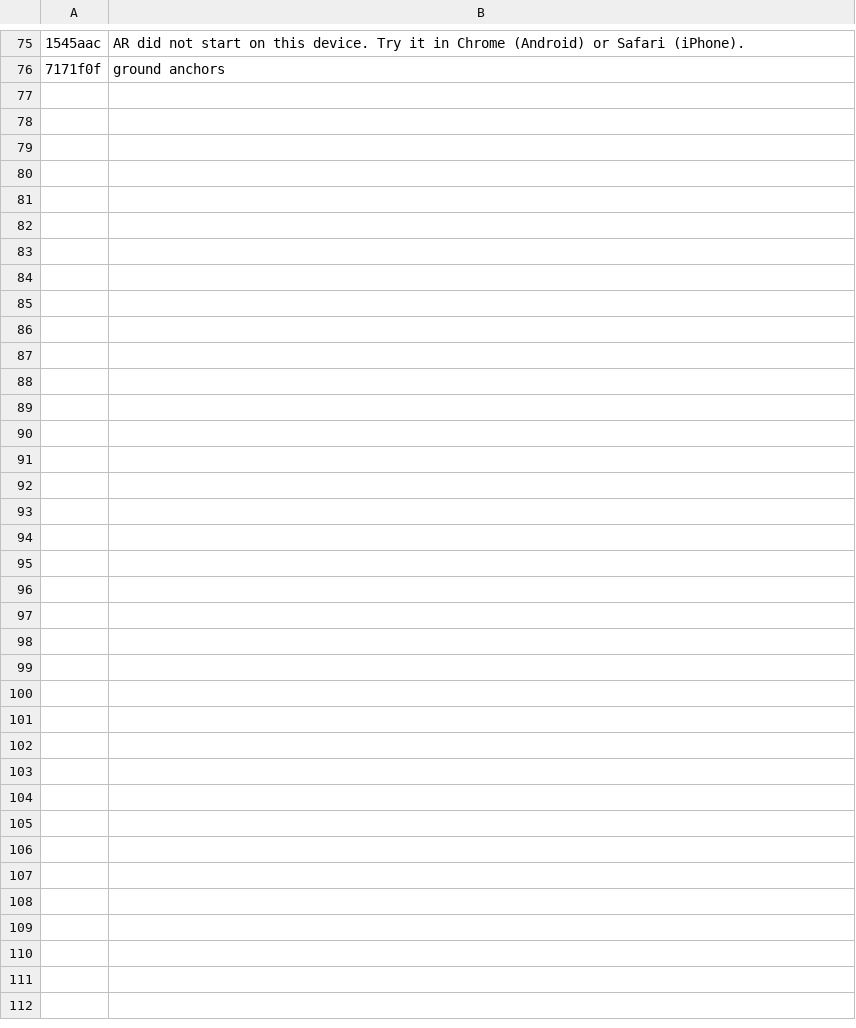
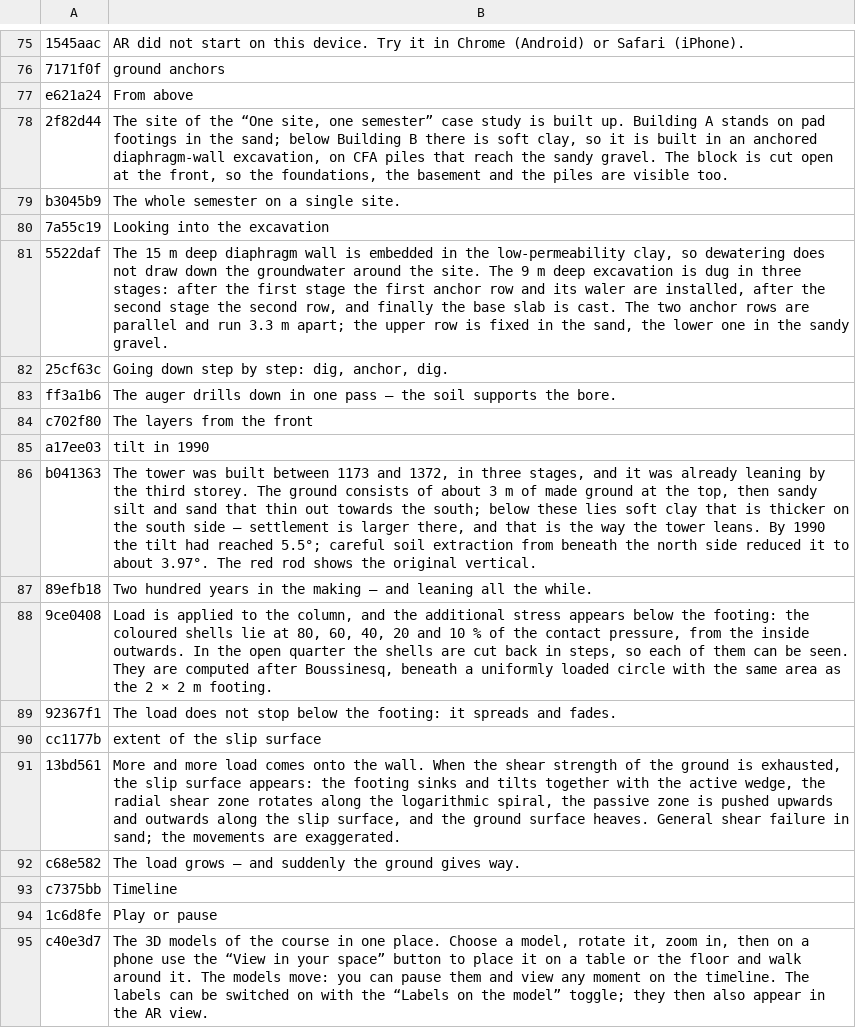
Before and after one commit to MBalika/BME-Alapozas, a TSV file: _src/sub_i18n/en_ar-labor.tsv, drawn as a sheet; only a part is shown, gaps mark what is left out; the diff names each change by its address in the sheet, - before the commit and + after, or states it on an @@ line.

```diff
--- a/_src/sub_i18n/en_ar-labor.tsv
+++ b/_src/sub_i18n/en_ar-labor.tsv
+row 77: e621a24 | From above
+row 78: 2f82d44 | The site of the “One site, one semester” case study is built up. Building A stands on pad footings in the sand; below Building B there is soft clay, so it is built in an anchored diaphragm-wall excavation, on CFA piles that reach the sandy gravel. The block is cut open at the front, so the foundations, the basement and the piles are visible too.
+row 79: b3045b9 | The whole semester on a single site.
+row 80: 7a55c19 | Looking into the excavation
+row 81: 5522daf | The 15 m deep diaphragm wall is embedded in the low-permeability clay, so dewatering does not draw down the groundwater around the site. The 9 m deep excavation is dug in three stages: after the first stage the first anchor row and its waler are installed, after the second stage the second row, and finally the base slab is cast. The two anchor rows are parallel and run 3.3 m apart; the upper row is fixed in the sand, the lower one in the sandy gravel.
+row 82: 25cf63c | Going down step by step: dig, anchor, dig.
+row 83: ff3a1b6 | The auger drills down in one pass – the soil supports the bore.
+row 84: c702f80 | The layers from the front
+row 85: a17ee03 | tilt in 1990
+row 86: b041363 | The tower was built between 1173 and 1372, in three stages, and it was already leaning by the third storey. The ground consists of about 3 m of made ground at the top, then sandy silt and sand that thin out towards the south; below these lies soft clay that is thicker on the south side – settlement is larger there, and that is the way the tower leans. By 1990 the tilt had reached 5.5°; careful soil extraction from beneath the north side reduced it to about 3.97°. The red rod shows the original vertical.
+row 87: 89efb18 | Two hundred years in the making – and leaning all the while.
+row 88: 9ce0408 | Load is applied to the column, and the additional stress appears below the footing: the coloured shells lie at 80, 60, 40, 20 and 10 % of the contact pressure, from the inside outwards. In the open quarter the shells are cut back in steps, so each of them can be seen. They are computed after Boussinesq, beneath a uniformly loaded circle with the same area as the 2 × 2 m footing.
+row 89: 92367f1 | The load does not stop below the footing: it spreads and fades.
+row 90: cc1177b | extent of the slip surface
+row 91: 13bd561 | More and more load comes onto the wall. When the shear strength of the ground is exhausted, the slip surface appears: the footing sinks and tilts together with the active wedge, the radial shear zone rotates along the logarithmic spiral, the passive zone is pushed upwards and outwards along the slip surface, and the ground surface heaves. General shear failure in sand; the movements are exaggerated.
+row 92: c68e582 | The load grows – and suddenly the ground gives way.
+row 93: c7375bb | Timeline
+row 94: 1c6d8fe | Play or pause
+row 95: c40e3d7 | The 3D models of the course in one place. Choose a model, rotate it, zoom in, then on a phone use the “View in your space” button to place it on a table or the floor and walk around it. The models move: you can pause them and view any moment on the timeline. The labels can be switched on with the “Labels on the model” toggle; they then also appear in the AR view.
```
Also changed, not shown: 53 other files.
